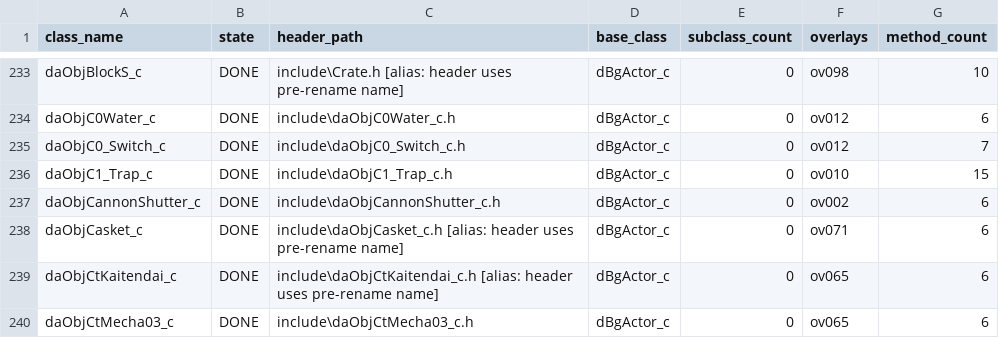
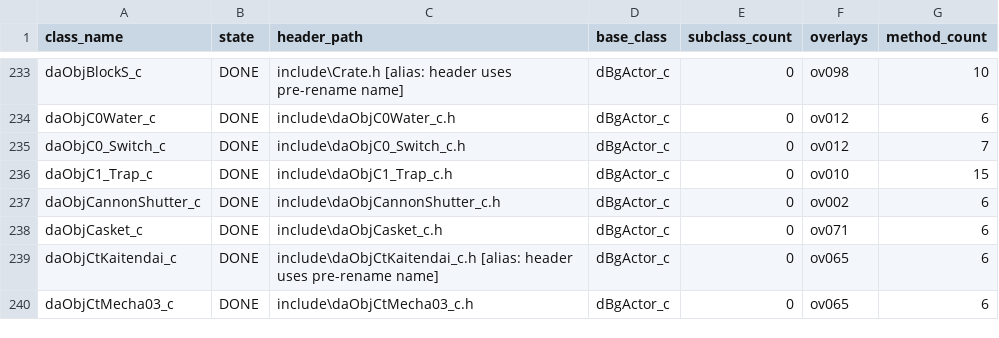
Before and after one commit to tangosdev/sm64ds-decomp, a TSV file: notes/data/class-build-worklist.tsv, drawn as a sheet; only a part is shown, gaps mark what is left out.

```diff
--- a/notes/data/class-build-worklist.tsv
+++ b/notes/data/class-build-worklist.tsv
@@ -237,3 +237,3 @@ daObjC1_Trap_c	DONE	include\daObjC1_Trap_c.h	dBgActor_c	0	ov010	15
 daObjCannonShutter_c	DONE	include\daObjCannonShutter_c.h	dBgActor_c	0	ov002	6
-daObjCasket_c	DONE	include\daObjCasket_c.h  [alias: header uses pre-rename name]	dBgActor_c	0	ov071	6
+daObjCasket_c	DONE	include\daObjCasket_c.h	dBgActor_c	0	ov071	6
 daObjCtKaitendai_c	DONE	include\daObjCtKaitendai_c.h  [alias: header uses pre-rename name]	dBgActor_c	0	ov065	6
```
Also changed, not shown: 1 other file.
